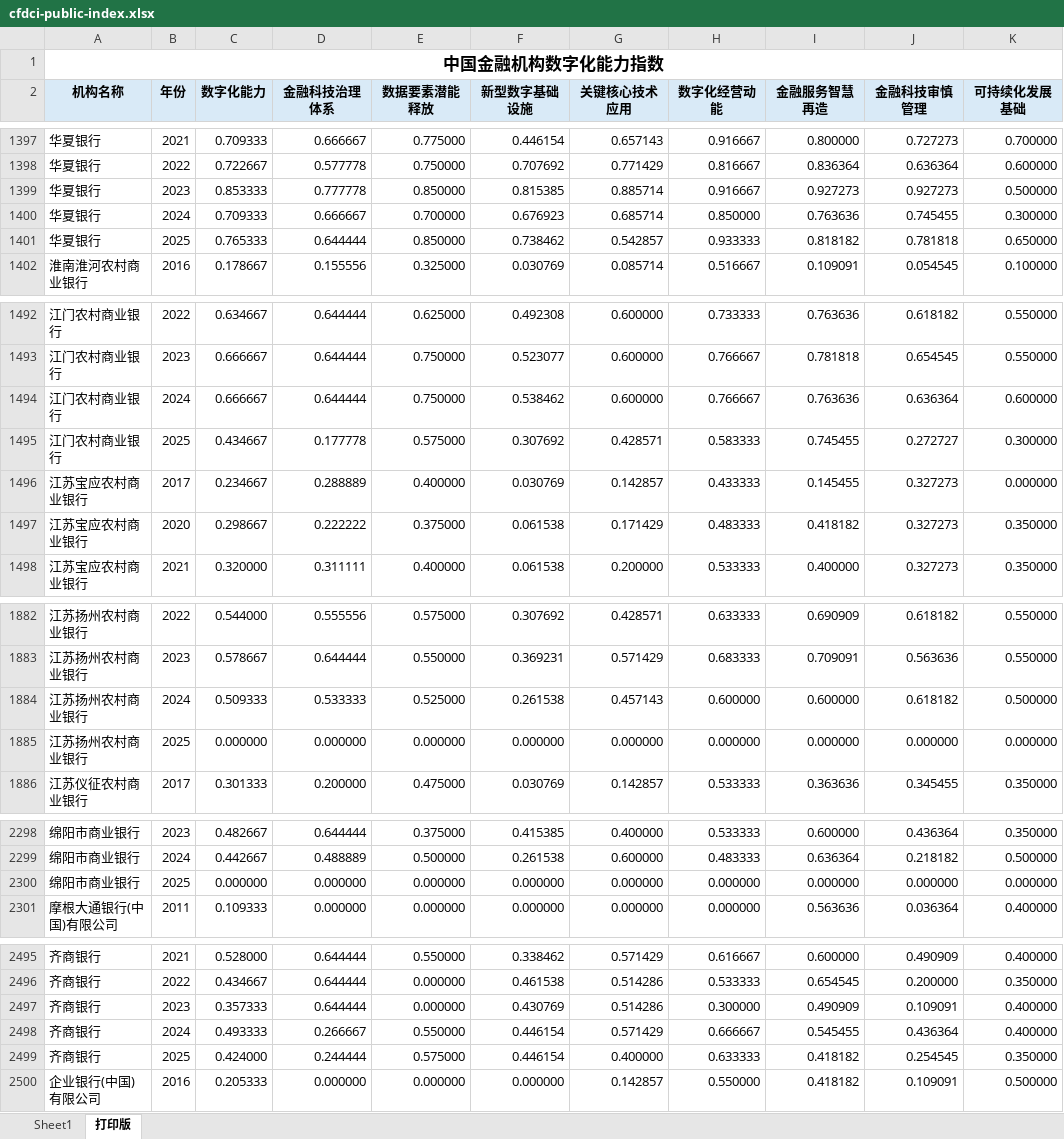
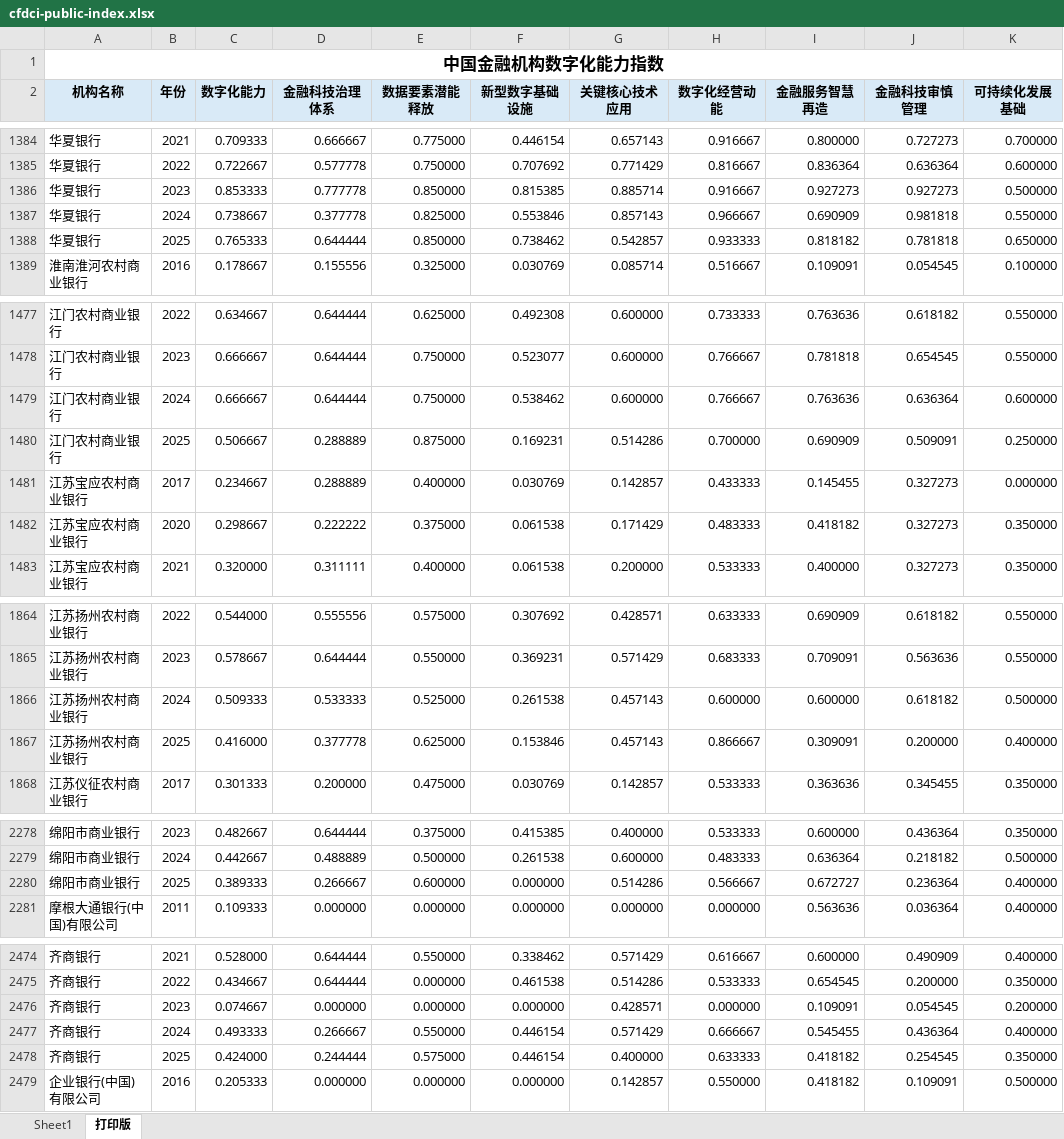
Before and after one commit to zhangshch27-design/cfdci-index-site, an Excel workbook: downloads/cfdci-public-index.xlsx, sheet 打印版, drawn as a sheet; only a part is shown, gaps mark what is left out; values as stored, in another font and other column widths than the file's, no borders; removed rows and columns are numbered as before the commit, all else as after; the diff covers the shown part only; the diff names each change by its address in the sheet, - before the commit and + after, or states it on an @@ line.

```diff
--- a/downloads/cfdci-public-index.xlsx (sheet 打印版)
+++ b/downloads/cfdci-public-index.xlsx (sheet 打印版)
-row 1400: 华夏银行 | 2024 | 0.709333 | 0.666667 | 0.700000 | 0.676923 | 0.685714 | 0.850000 | 0.763636 | 0.745455 | 0.300000
+row 1387: 华夏银行 | 2024 | 0.738667 | 0.377778 | 0.825000 | 0.553846 | 0.857143 | 0.966667 | 0.690909 | 0.981818 | 0.550000
-row 1495: 江门农村商业银行 | 2025 | 0.434667 | 0.177778 | 0.575000 | 0.307692 | 0.428571 | 0.583333 | 0.745455 | 0.272727 | 0.300000
+row 1480: 江门农村商业银行 | 2025 | 0.506667 | 0.288889 | 0.875000 | 0.169231 | 0.514286 | 0.700000 | 0.690909 | 0.509091 | 0.250000
-row 1885: 江苏扬州农村商业银行 | 2025 | 0.000000 | 0.000000 | 0.000000 | 0.000000 | 0.000000 | 0.000000 | 0.000000 | 0.000000 | 0.000000
+row 1867: 江苏扬州农村商业银行 | 2025 | 0.416000 | 0.377778 | 0.625000 | 0.153846 | 0.457143 | 0.866667 | 0.309091 | 0.200000 | 0.400000
-row 2300: 绵阳市商业银行 | 2025 | 0.000000 | 0.000000 | 0.000000 | 0.000000 | 0.000000 | 0.000000 | 0.000000 | 0.000000 | 0.000000
+row 2280: 绵阳市商业银行 | 2025 | 0.389333 | 0.266667 | 0.600000 | 0.000000 | 0.514286 | 0.566667 | 0.672727 | 0.236364 | 0.400000
-row 2497: 齐商银行 | 2023 | 0.357333 | 0.644444 | 0.000000 | 0.430769 | 0.514286 | 0.300000 | 0.490909 | 0.109091 | 0.400000
+row 2476: 齐商银行 | 2023 | 0.074667 | 0.000000 | 0.000000 | 0.000000 | 0.428571 | 0.000000 | 0.109091 | 0.054545 | 0.200000
```
Also changed, not shown: 10 added rows, 89 removed rows and 73 edited cells elsewhere in this sheet, sheet Sheet1, 4 other files.
